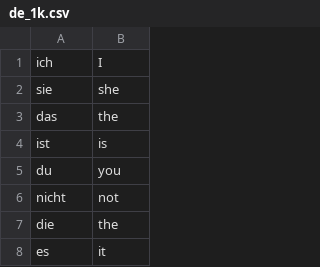
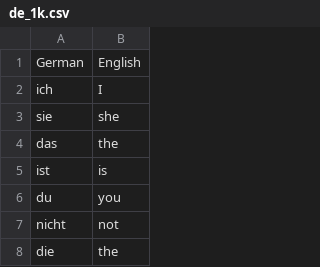
Before and after one commit to OnaKotryna/Flash-Cards, a CSV file: data/de_1k.csv, drawn as a sheet; only a part is shown; the shorter side is filled out with more unchanged rows; the diff names each change by its address in the sheet, - before the commit and + after, or states it on an @@ line.

Commit message:
Add header row in csv file

```diff
--- a/data/de_1k.csv
+++ b/data/de_1k.csv
+row 1: German | English
```
